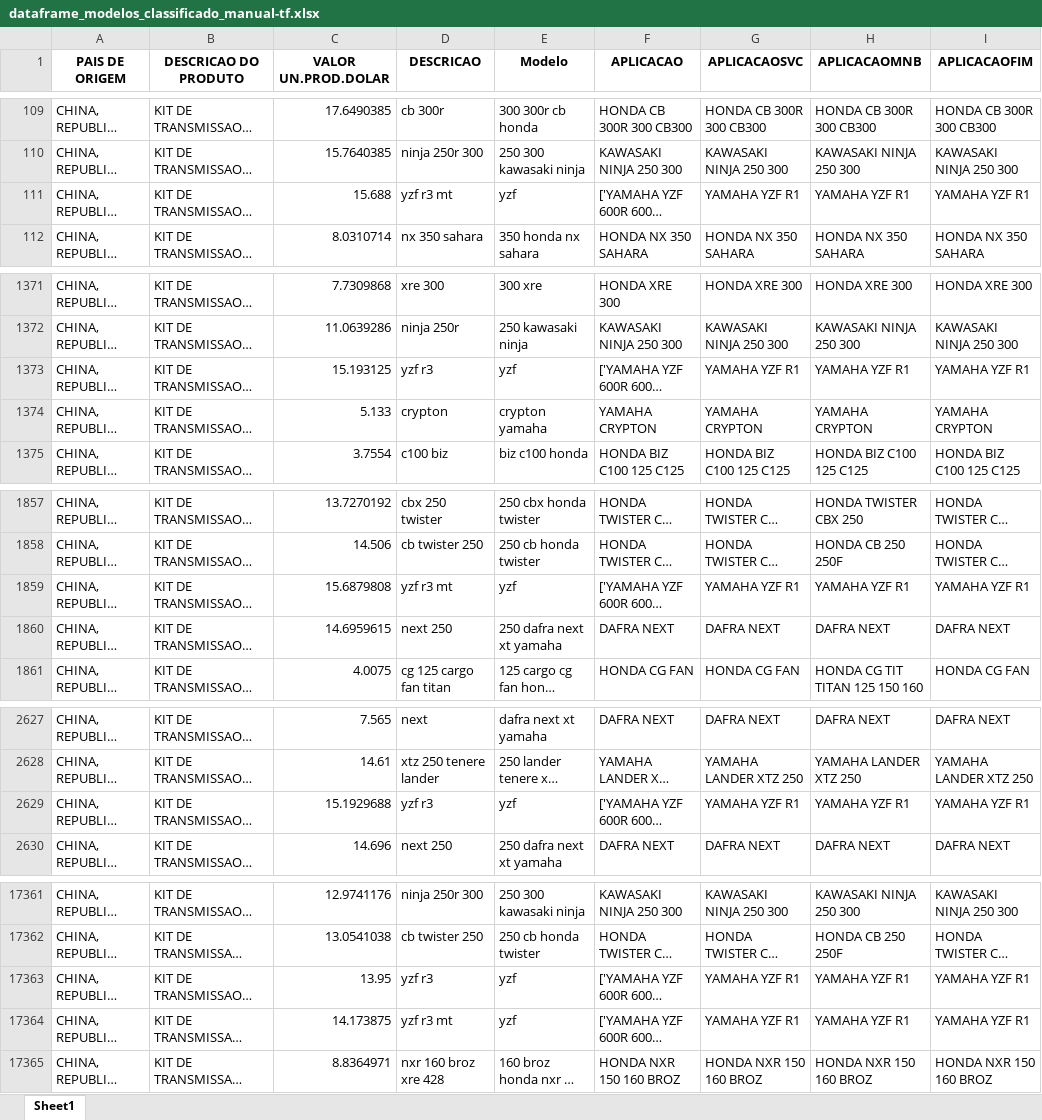
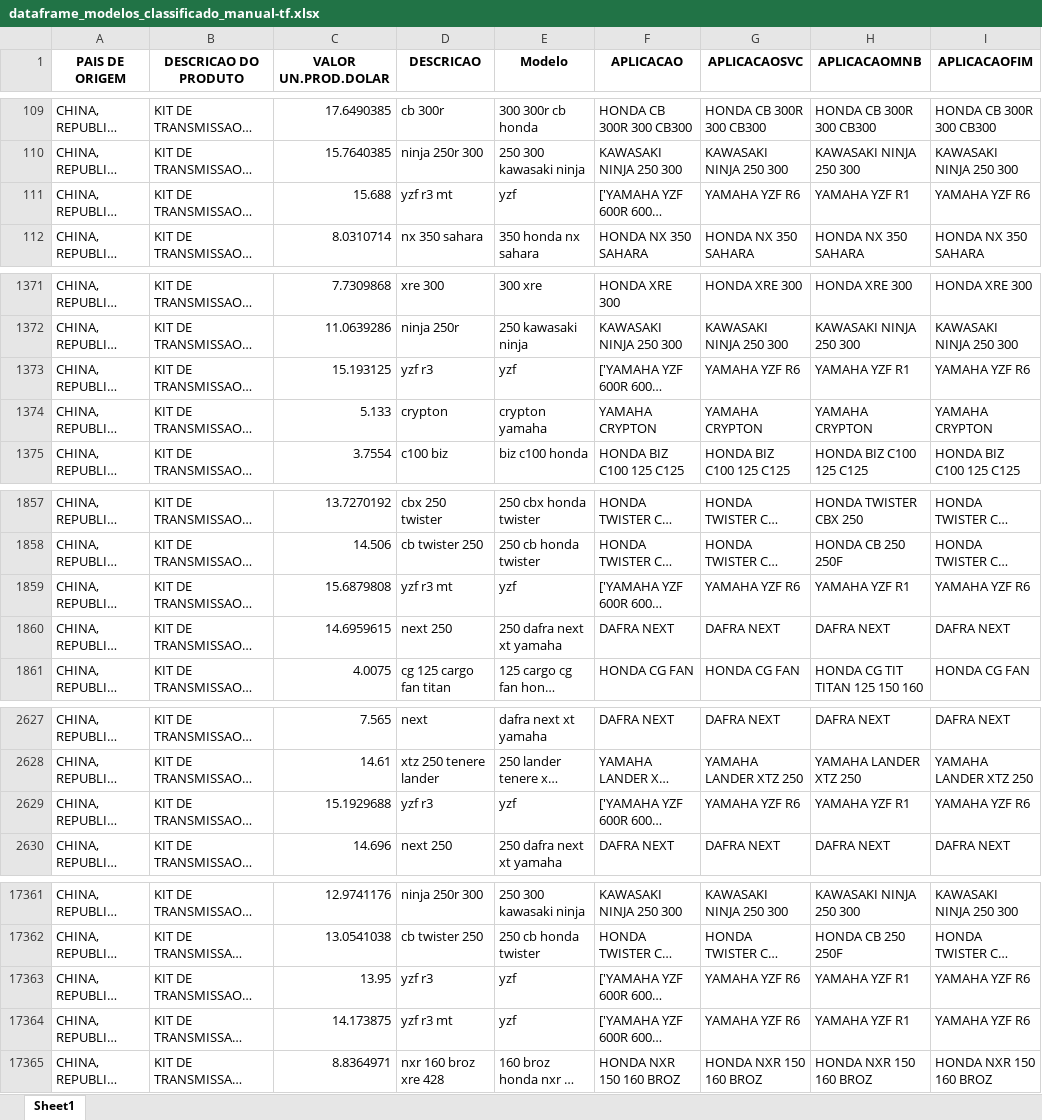
Before and after one commit to kaduleite/TCC_PUC_MG_2021, an Excel workbook: notebooks/bases/dataframe_modelos_classificado_manual-tf.xlsx, sheet Sheet1, drawn as a sheet; only a part is shown, gaps mark what is left out; long unchanged cells end in …; values as stored, in another font and other column widths than the file's, no borders; the diff covers the shown part only; the diff names each change by its address in the sheet, - before the commit and + after, or states it on an @@ line.

```diff
--- a/notebooks/bases/dataframe_modelos_classificado_manual-tf.xlsx (sheet Sheet1)
+++ b/notebooks/bases/dataframe_modelos_classificado_manual-tf.xlsx (sheet Sheet1)
-G111 (APLICACAOSVC): YAMAHA YZF R1
+G111 (APLICACAOSVC): YAMAHA YZF R6
-I111 (APLICACAOFIM): YAMAHA YZF R1
+I111 (APLICACAOFIM): YAMAHA YZF R6
-G1373 (APLICACAOSVC): YAMAHA YZF R1
+G1373 (APLICACAOSVC): YAMAHA YZF R6
-I1373 (APLICACAOFIM): YAMAHA YZF R1
+I1373 (APLICACAOFIM): YAMAHA YZF R6
-G1859 (APLICACAOSVC): YAMAHA YZF R1
+G1859 (APLICACAOSVC): YAMAHA YZF R6
-I1859 (APLICACAOFIM): YAMAHA YZF R1
+I1859 (APLICACAOFIM): YAMAHA YZF R6
-G2629 (APLICACAOSVC): YAMAHA YZF R1
+G2629 (APLICACAOSVC): YAMAHA YZF R6
-I2629 (APLICACAOFIM): YAMAHA YZF R1
+I2629 (APLICACAOFIM): YAMAHA YZF R6
-G17363:G17364 (APLICACAOSVC): YAMAHA YZF R1
+G17363:G17364 (APLICACAOSVC): YAMAHA YZF R6
-I17363:I17364 (APLICACAOFIM): YAMAHA YZF R1
+I17363:I17364 (APLICACAOFIM): YAMAHA YZF R6
```
Also changed, not shown: 137 edited cells elsewhere in this sheet, notebooks/bases/ABIMOTO13.xlsx, notebooks/bases/dataframe.xlsx, 9 other files.
